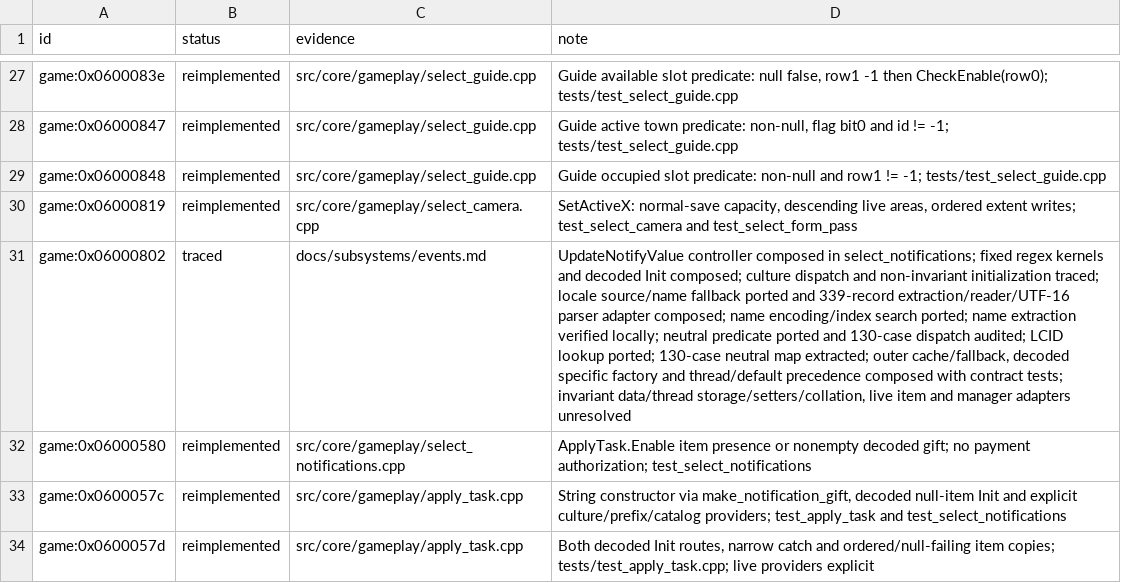
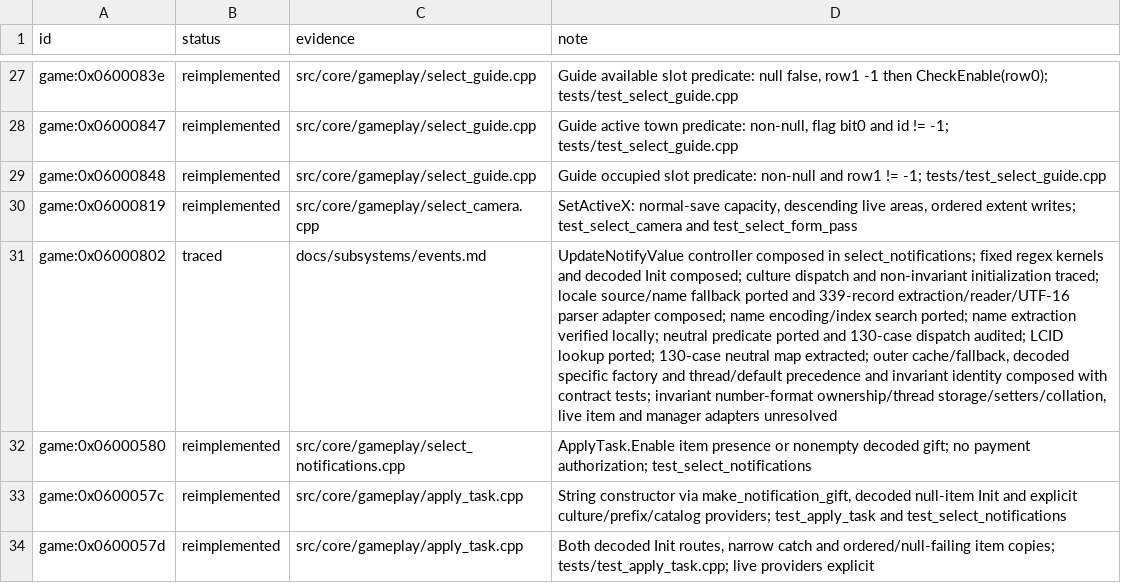
Before and after one commit to Tim-campy/magicians-saga-port, a TSV file: re/status/ui.tsv, drawn as a sheet; only a part is shown, gaps mark what is left out; the diff names each change by its address in the sheet, - before the commit and + after, or states it on an @@ line.

Commit message:
port(events): construct decoded invariant culture identity

```diff
--- a/re/status/ui.tsv
+++ b/re/status/ui.tsv
-D31 (note): …thread/default precedence composed with contract tests; invariant data/thread storage/setters/collation, live…
+D31 (note): …thread/default precedence and invariant identity composed with contract tests; invariant number-format ownership/thread storage/setters/collation, live…
```
Also changed, not shown: 8 other files.
